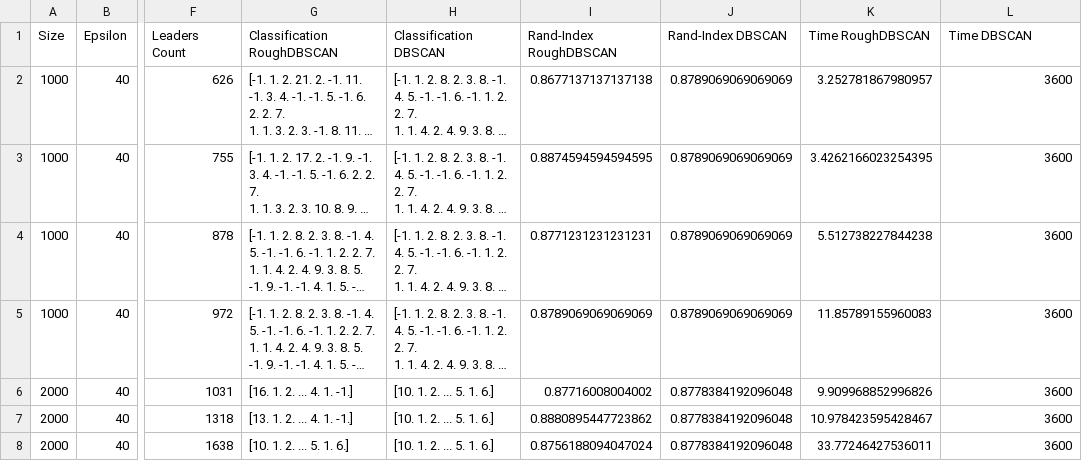
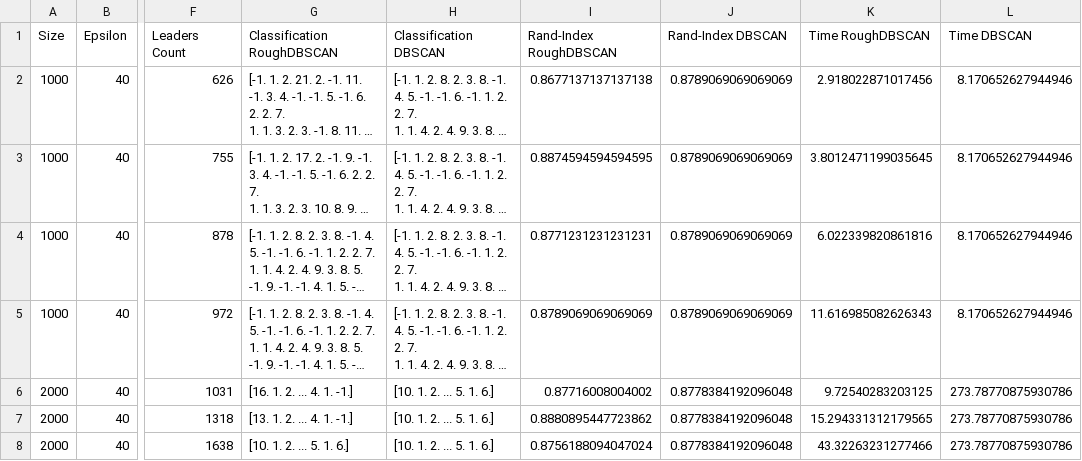
Before and after one commit to Nara-On/RoughDBSCAN, a CSV file: visuals/experiments/pendigits/scratch_results_pendigits.csv, drawn as a sheet; only a part is shown, gaps mark what is left out; long unchanged cells end in …; the diff covers the shown part only; the diff names each change by its address in the sheet, - before the commit and + after, or states it on an @@ line.

Commit message:
Scratch Experiments

```diff
--- a/visuals/experiments/pendigits/scratch_results_pendigits.csv
+++ b/visuals/experiments/pendigits/scratch_results_pendigits.csv
-K2 (Time RoughDBSCAN): 3.252781867980957
+K2 (Time RoughDBSCAN): 2.918022871017456
-L2:L5 (Time DBSCAN): 3600
+L2:L5 (Time DBSCAN): 8.170652627944946
-K3 (Time RoughDBSCAN): 3.4262166023254395
+K3 (Time RoughDBSCAN): 3.8012471199035645
-K4 (Time RoughDBSCAN): 5.512738227844238
+K4 (Time RoughDBSCAN): 6.022339820861816
-K5 (Time RoughDBSCAN): 11.85789155960083
+K5 (Time RoughDBSCAN): 11.616985082626343
-K6 (Time RoughDBSCAN): 9.909968852996826
+K6 (Time RoughDBSCAN): 9.72540283203125
-L6:L8 (Time DBSCAN): 3600
+L6:L8 (Time DBSCAN): 273.78770875930786
-K7 (Time RoughDBSCAN): 10.978423595428467
+K7 (Time RoughDBSCAN): 15.294331312179565
-K8 (Time RoughDBSCAN): 33.77246427536011
+K8 (Time RoughDBSCAN): 43.32263231277466
```
Also changed, not shown: 1 removed row and 12 edited cells elsewhere in this file, 9 other files.
